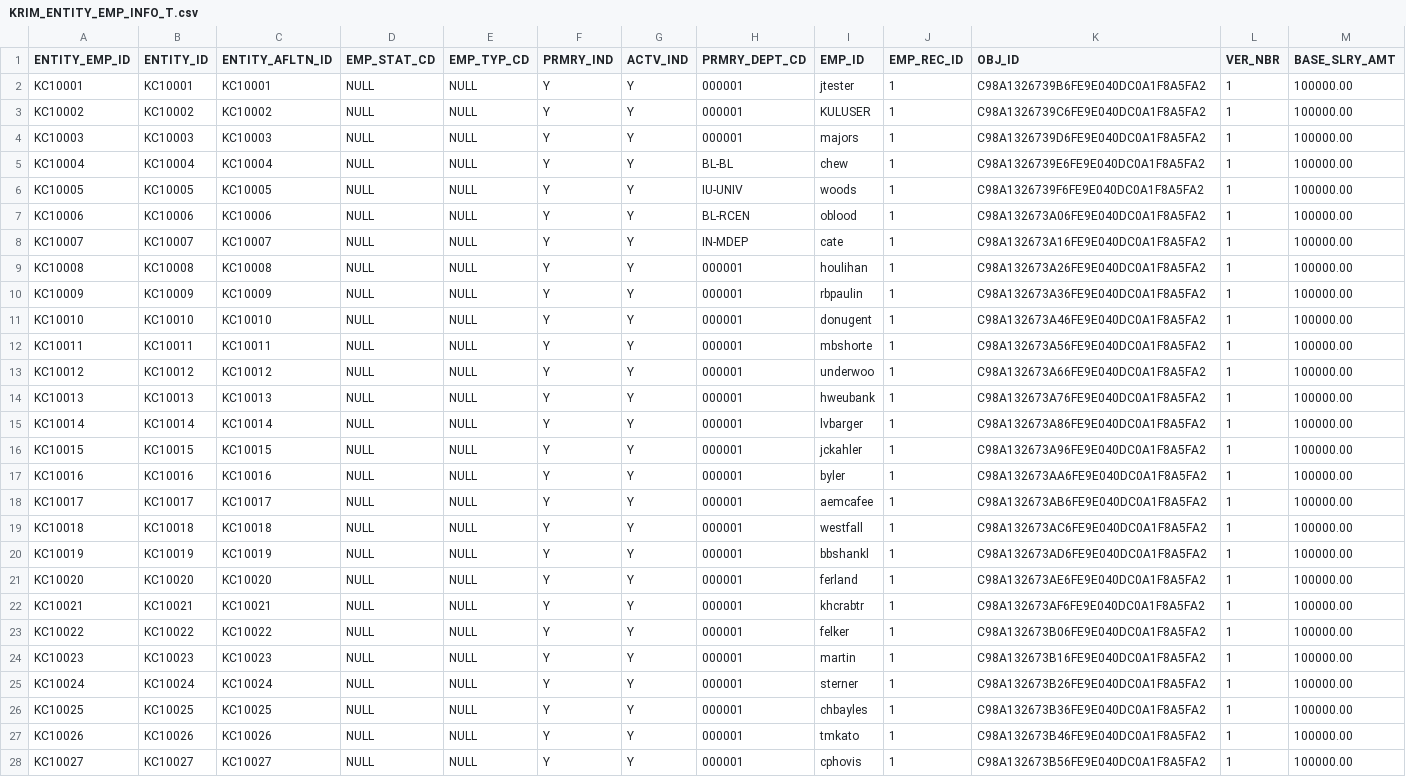
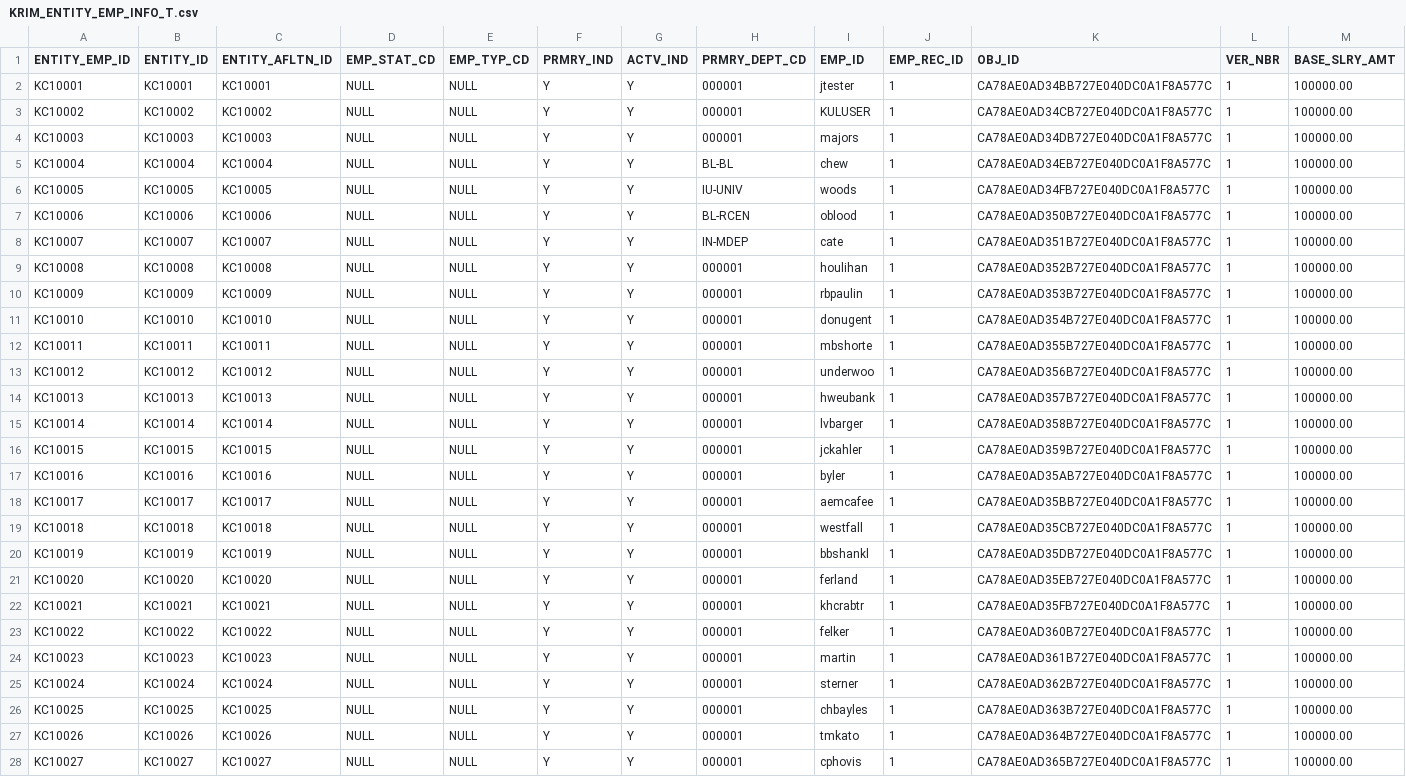
Before and after one commit to kuali/kc, a CSV file: scripts/rice-overlay-scripts/bootstrap/KRIM_ENTITY_EMP_INFO_T.csv, drawn as a sheet; only a part is shown; the diff covers the shown part only; the diff names each change by its address in the sheet, - before the commit and + after, or states it on an @@ line.

```diff
--- a/scripts/rice-overlay-scripts/bootstrap/KRIM_ENTITY_EMP_INFO_T.csv
+++ b/scripts/rice-overlay-scripts/bootstrap/KRIM_ENTITY_EMP_INFO_T.csv
-K2 (OBJ_ID): C98A1326739B6FE9E040DC0A1F8A5FA2
+K2 (OBJ_ID): CA78AE0AD34BB727E040DC0A1F8A577C
-K3 (OBJ_ID): C98A1326739C6FE9E040DC0A1F8A5FA2
+K3 (OBJ_ID): CA78AE0AD34CB727E040DC0A1F8A577C
-K4 (OBJ_ID): C98A1326739D6FE9E040DC0A1F8A5FA2
+K4 (OBJ_ID): CA78AE0AD34DB727E040DC0A1F8A577C
-K5 (OBJ_ID): C98A1326739E6FE9E040DC0A1F8A5FA2
+K5 (OBJ_ID): CA78AE0AD34EB727E040DC0A1F8A577C
-K6 (OBJ_ID): C98A1326739F6FE9E040DC0A1F8A5FA2
+K6 (OBJ_ID): CA78AE0AD34FB727E040DC0A1F8A577C
-K7 (OBJ_ID): C98A132673A06FE9E040DC0A1F8A5FA2
+K7 (OBJ_ID): CA78AE0AD350B727E040DC0A1F8A577C
-K8 (OBJ_ID): C98A132673A16FE9E040DC0A1F8A5FA2
+K8 (OBJ_ID): CA78AE0AD351B727E040DC0A1F8A577C
-K9 (OBJ_ID): C98A132673A26FE9E040DC0A1F8A5FA2
+K9 (OBJ_ID): CA78AE0AD352B727E040DC0A1F8A577C
-K10 (OBJ_ID): C98A132673A36FE9E040DC0A1F8A5FA2
+K10 (OBJ_ID): CA78AE0AD353B727E040DC0A1F8A577C
-K11 (OBJ_ID): C98A132673A46FE9E040DC0A1F8A5FA2
+K11 (OBJ_ID): CA78AE0AD354B727E040DC0A1F8A577C
-K12 (OBJ_ID): C98A132673A56FE9E040DC0A1F8A5FA2
+K12 (OBJ_ID): CA78AE0AD355B727E040DC0A1F8A577C
-K13 (OBJ_ID): C98A132673A66FE9E040DC0A1F8A5FA2
+K13 (OBJ_ID): CA78AE0AD356B727E040DC0A1F8A577C
-K14 (OBJ_ID): C98A132673A76FE9E040DC0A1F8A5FA2
+K14 (OBJ_ID): CA78AE0AD357B727E040DC0A1F8A577C
-K15 (OBJ_ID): C98A132673A86FE9E040DC0A1F8A5FA2
+K15 (OBJ_ID): CA78AE0AD358B727E040DC0A1F8A577C
-K16 (OBJ_ID): C98A132673A96FE9E040DC0A1F8A5FA2
+K16 (OBJ_ID): CA78AE0AD359B727E040DC0A1F8A577C
-K17 (OBJ_ID): C98A132673AA6FE9E040DC0A1F8A5FA2
+K17 (OBJ_ID): CA78AE0AD35AB727E040DC0A1F8A577C
-K18 (OBJ_ID): C98A132673AB6FE9E040DC0A1F8A5FA2
+K18 (OBJ_ID): CA78AE0AD35BB727E040DC0A1F8A577C
-K19 (OBJ_ID): C98A132673AC6FE9E040DC0A1F8A5FA2
+K19 (OBJ_ID): CA78AE0AD35CB727E040DC0A1F8A577C
-K20 (OBJ_ID): C98A132673AD6FE9E040DC0A1F8A5FA2
+K20 (OBJ_ID): CA78AE0AD35DB727E040DC0A1F8A577C
-K21 (OBJ_ID): C98A132673AE6FE9E040DC0A1F8A5FA2
+K21 (OBJ_ID): CA78AE0AD35EB727E040DC0A1F8A577C
-K22 (OBJ_ID): C98A132673AF6FE9E040DC0A1F8A5FA2
+K22 (OBJ_ID): CA78AE0AD35FB727E040DC0A1F8A577C
-K23 (OBJ_ID): C98A132673B06FE9E040DC0A1F8A5FA2
+K23 (OBJ_ID): CA78AE0AD360B727E040DC0A1F8A577C
-K24 (OBJ_ID): C98A132673B16FE9E040DC0A1F8A5FA2
+K24 (OBJ_ID): CA78AE0AD361B727E040DC0A1F8A577C
-K25 (OBJ_ID): C98A132673B26FE9E040DC0A1F8A5FA2
+K25 (OBJ_ID): CA78AE0AD362B727E040DC0A1F8A577C
-K26 (OBJ_ID): C98A132673B36FE9E040DC0A1F8A5FA2
+K26 (OBJ_ID): CA78AE0AD363B727E040DC0A1F8A577C
-K27 (OBJ_ID): C98A132673B46FE9E040DC0A1F8A5FA2
+K27 (OBJ_ID): CA78AE0AD364B727E040DC0A1F8A577C
-K28 (OBJ_ID): C98A132673B56FE9E040DC0A1F8A5FA2
+K28 (OBJ_ID): CA78AE0AD365B727E040DC0A1F8A577C
```
Also changed, not shown: 66 edited cells elsewhere in this file, scripts/rice-overlay-scripts/bootstrap/KRIM_ENTITY_EMAIL_T.csv, scripts/rice-overlay-scripts/bootstrap/KRIM_ENTITY_ENT_TYP_T.csv, 22 other files.
